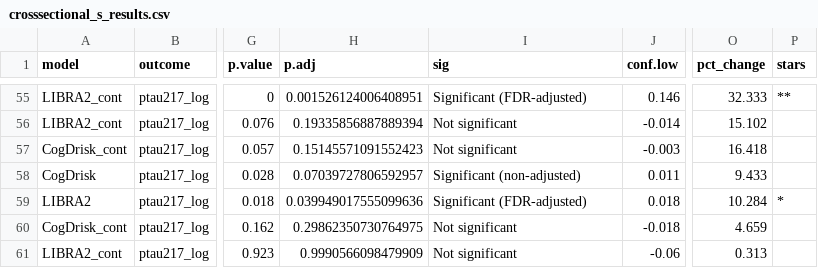
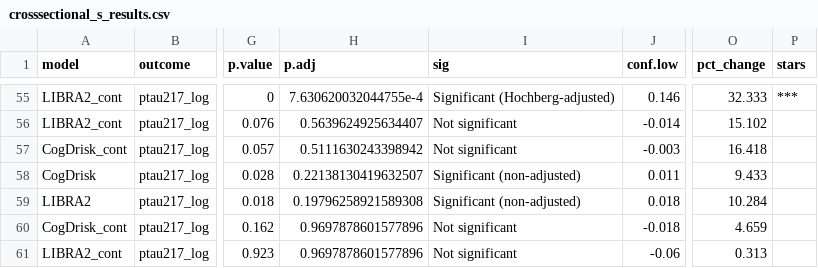
Before and after one commit to AndrewsLabUCSF/PREVENTAD-biomarker-trajectories, a CSV file: results/Aim1/tables/crosssectional_s_results.csv, drawn as a sheet; only a part is shown, gaps mark what is left out; the diff covers the shown part only; the diff names each change by its address in the sheet, - before the commit and + after, or states it on an @@ line.

```diff
--- a/results/Aim1/tables/crosssectional_s_results.csv
+++ b/results/Aim1/tables/crosssectional_s_results.csv
-H55 (p.adj): 0.001526124006408951
+H55 (p.adj): 7.630620032044755e-4
-I55 (sig): Significant (FDR-adjusted)
+I55 (sig): Significant (Hochberg-adjusted)
-P55 (stars): **
+P55 (stars): ***
-H56 (p.adj): 0.19335856887889394
+H56 (p.adj): 0.5639624925634407
-H57 (p.adj): 0.15145571091552423
+H57 (p.adj): 0.5111630243398942
-H58 (p.adj): 0.07039727806592957
+H58 (p.adj): 0.22138130419632507
-H59 (p.adj): 0.039949017555099636
+H59 (p.adj): 0.19796258921589308
-I59 (sig): Significant (FDR-adjusted)
+I59 (sig): Significant (non-adjusted)
-P59 (stars): *
+P59 (stars): (empty)
-H60 (p.adj): 0.29862350730764975
+H60 (p.adj): 0.9697878601577896
-H61 (p.adj): 0.9990566098479909
+H61 (p.adj): 0.9697878601577896
```
Also changed, not shown: 60 edited cells elsewhere in this file, results/Aim1/tables/crosssectional_results.csv, 17 other files.
